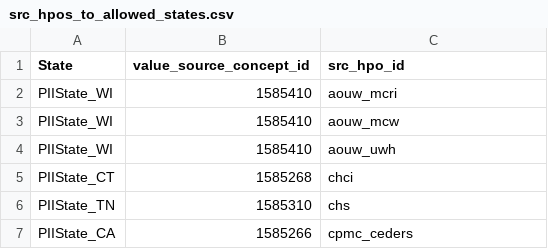
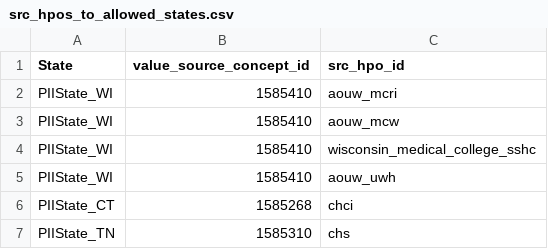
Before and after one commit to all-of-us/curation, a CSV file: data_steward/deid/config/internal_tables/src_hpos_to_allowed_states.csv, drawn as a sheet; only a part is shown; the shorter side is filled out with more unchanged rows; the diff names each change by its address in the sheet, - before the commit and + after, or states it on an @@ line.

Commit message:
[DC-1344] Add Sixteenth Street Community Health Center to pipeline (#714)
[DC-1344] Add hpo site SSHC to deid state lookup

```diff
--- a/data_steward/deid/config/internal_tables/src_hpos_to_allowed_states.csv
+++ b/data_steward/deid/config/internal_tables/src_hpos_to_allowed_states.csv
+row 4: PIIState_WI | 1585410 | wisconsin_medical_college_sshc
```
